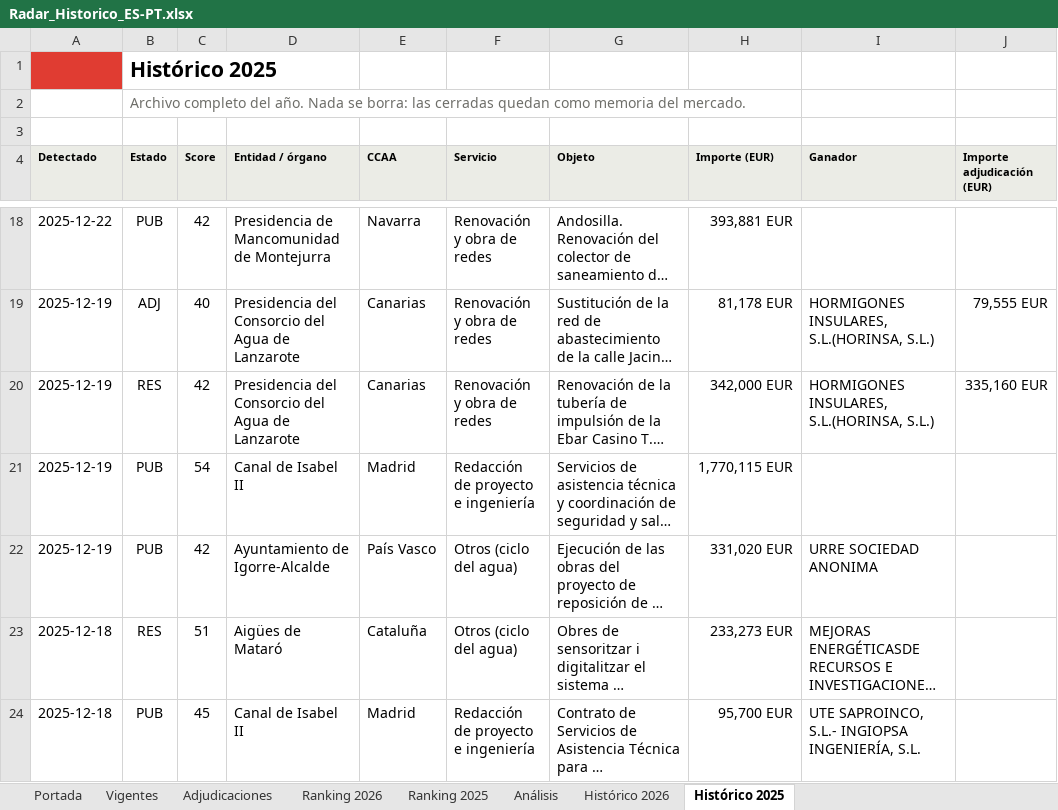
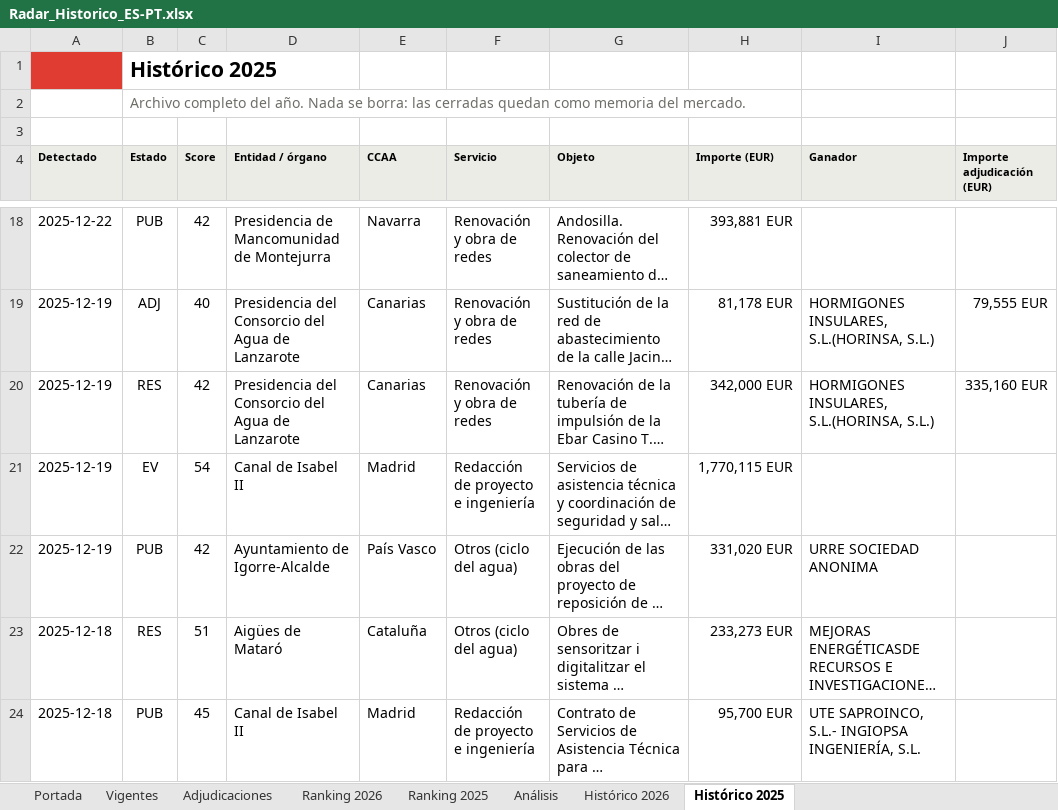
Before and after one commit to ibarrez/canalis-tender, an Excel workbook: docs/Radar_Historico_ES-PT.xlsx, sheet Histórico 2025, drawn as a sheet; only a part is shown, gaps mark what is left out; long unchanged cells end in …; values as stored, in another font and other column widths than the file's, no borders; the diff covers the shown part only; the diff names each change by its address in the sheet, - before the commit and + after, or states it on an @@ line.

```diff
--- a/docs/Radar_Historico_ES-PT.xlsx (sheet Histórico 2025)
+++ b/docs/Radar_Historico_ES-PT.xlsx (sheet Histórico 2025)
-B21 (Estado): PUB
+B21 (Estado): EV
```
Also changed, not shown: 1 removed row and 4 edited cells elsewhere in this sheet, sheet Vigentes, sheet Histórico 2026, sheet Adjudicaciones, sheet Análisis, sheet Ranking 2025, sheet Portada, 1 more sheet, 7 other files.
